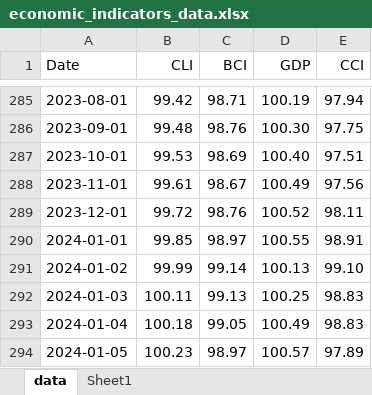
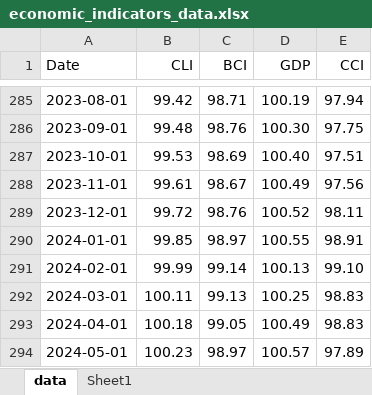
Before and after one commit to diegotita4/PAP-ERS, an Excel workbook: Data/economic_indicators_data.xlsx, sheet data, drawn as a sheet; only a part is shown, gaps mark what is left out; values as stored, in another font and other column widths than the file's, no borders; the diff names each change by its address in the sheet, - before the commit and + after, or states it on an @@ line.

```diff
--- a/Data/economic_indicators_data.xlsx (sheet data)
+++ b/Data/economic_indicators_data.xlsx (sheet data)
-A291 (Date): 2024-01-02
+A291 (Date): 2024-02-01
-A292 (Date): 2024-01-03
+A292 (Date): 2024-03-01
-A293 (Date): 2024-01-04
+A293 (Date): 2024-04-01
-A294 (Date): 2024-01-05
+A294 (Date): 2024-05-01
```
Also changed, not shown: Data/sp500_data.xlsx, 4 other files.
